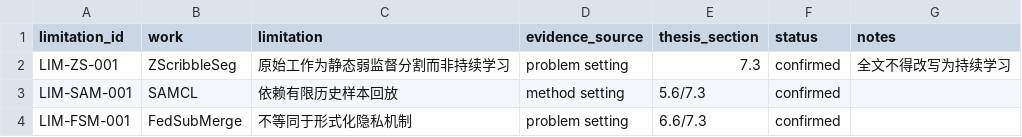
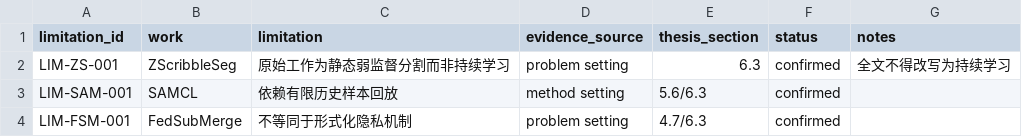
Before and after one commit to DLwbm123/phd-thesis, a CSV file: evidence/limitations.csv, drawn as a sheet.

```diff
--- a/evidence/limitations.csv
+++ b/evidence/limitations.csv
@@ -1,4 +1,4 @@
 limitation_id,work,limitation,evidence_source,thesis_section,status,notes
-LIM-ZS-001,ZScribbleSeg,原始工作为静态弱监督分割而非持续学习,problem setting,7.3,confirmed,全文不得改写为持续学习
-LIM-SAM-001,SAMCL,依赖有限历史样本回放,method setting,5.6/7.3,confirmed,
-LIM-FSM-001,FedSubMerge,不等同于形式化隐私机制,problem setting,6.6/7.3,confirmed,
+LIM-ZS-001,ZScribbleSeg,原始工作为静态弱监督分割而非持续学习,problem setting,6.3,confirmed,全文不得改写为持续学习
+LIM-SAM-001,SAMCL,依赖有限历史样本回放,method setting,5.6/6.3,confirmed,
+LIM-FSM-001,FedSubMerge,不等同于形式化隐私机制,problem setting,4.7/6.3,confirmed,
```
Also changed, not shown: evidence/claims.csv, qa/chapter_status.csv, 36 other files.
